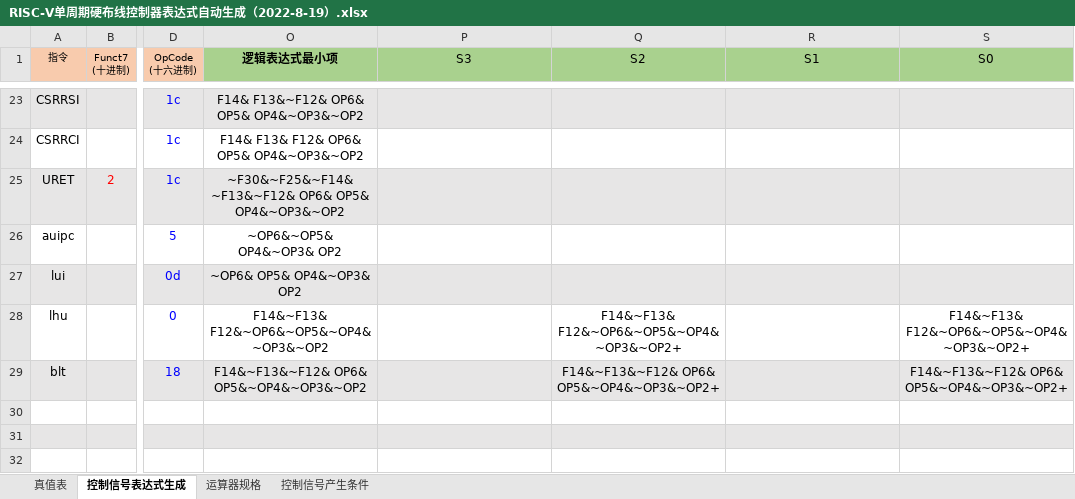
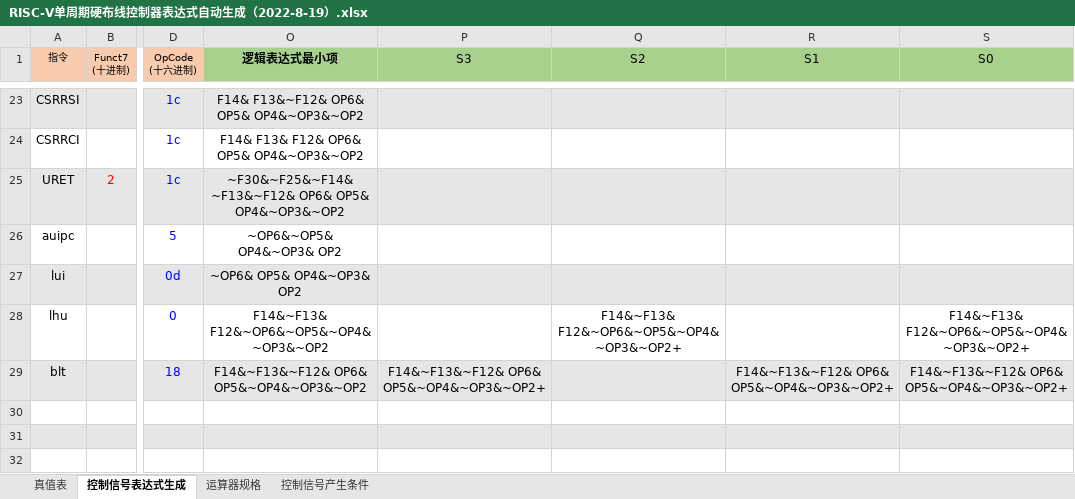
Before and after one commit to liuxynb/RISC-V_CPU_DESIGN, an Excel workbook: cpu21-riscv/RISC-V单周期硬布线控制器表达式自动生成（2022-8-19）.xlsx, sheet 控制信号表达式生成, drawn as a sheet; only a part is shown, gaps mark what is left out; values as stored, in another font and other column widths than the file's, no borders; charts and pictures and conditional formats not drawn; the diff covers the shown part only; the diff names each change by its address in the sheet, - before the commit and + after, or states it on an @@ line.

```diff
--- a/cpu21-riscv/RISC-V单周期硬布线控制器表达式自动生成（2022-8-19）.xlsx (sheet 控制信号表达式生成)
+++ b/cpu21-riscv/RISC-V单周期硬布线控制器表达式自动生成（2022-8-19）.xlsx (sheet 控制信号表达式生成)
-P29 (S3): (empty)
+P29 (S3): F14&~F13&~F12& OP6& OP5&~OP4&~OP3&~OP2+
-Q29 (S2): F14&~F13&~F12& OP6& OP5&~OP4&~OP3&~OP2+
+Q29 (S2): (empty)
-R29 (S1): (empty)
+R29 (S1): F14&~F13&~F12& OP6& OP5&~OP4&~OP3&~OP2+
```
Also changed, not shown: 25 edited cells elsewhere in this sheet, sheet 真值表, hidden cells, 4 other files.
